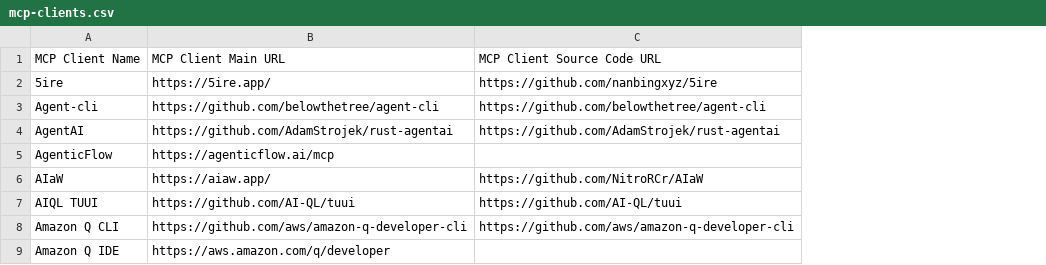
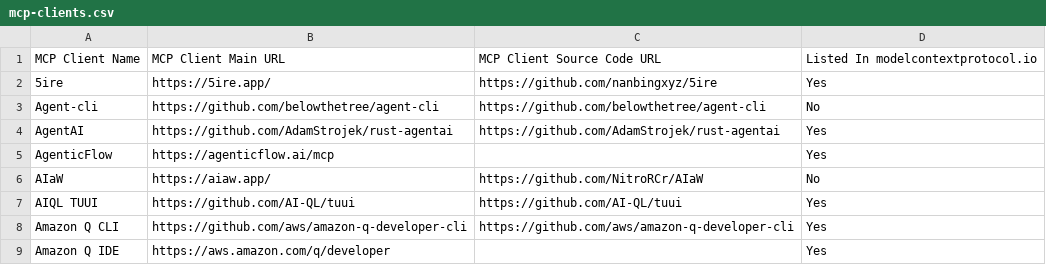
Before and after one commit to ModelContextProtocol-Security/mcpserver-marketplace, a CSV file: security-report/datasets/mcp-clients.csv, drawn as a sheet; only a part is shown; the diff names each change by its address in the sheet, - before the commit and + after, or states it on an @@ line.

```diff
--- a/security-report/datasets/mcp-clients.csv
+++ b/security-report/datasets/mcp-clients.csv
+column D, rows 1-9: Listed In modelcontextprotocol.io | Yes | No | Yes | Yes | No | Yes | Yes | Yes
```
Also changed, not shown: 1 other file.
